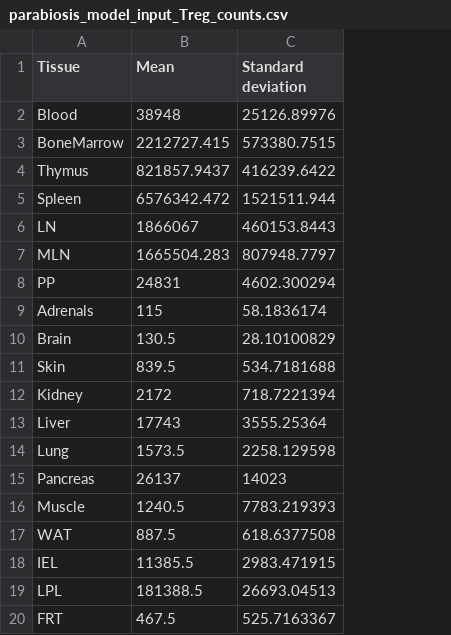
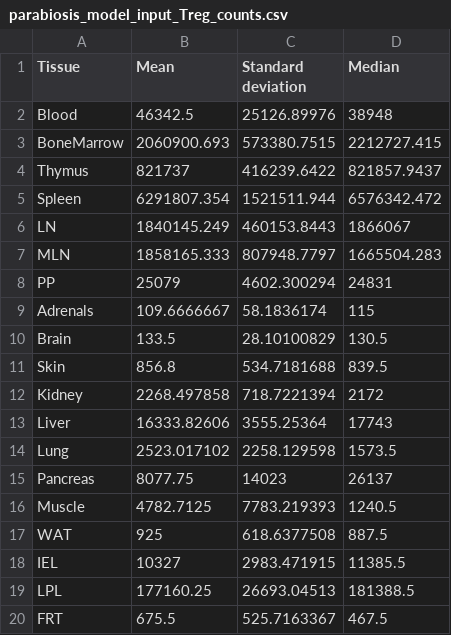
Before and after one commit to gergelits/markov_chain_tissue_treg, a CSV file: Processed/Total_counts/parabiosis_model_input_Treg_counts.csv, drawn as a sheet; the diff names each change by its address in the sheet, - before the commit and + after, or states it on an @@ line.

```diff
--- a/Processed/Total_counts/parabiosis_model_input_Treg_counts.csv
+++ b/Processed/Total_counts/parabiosis_model_input_Treg_counts.csv
+column D (Median), rows 2-20: 38948 | 2212727.415 | 821857.9437 | 6576342.472 | 1866067 | 1665504.283 | 24831 | 115 | 130.5 | 839.5 | 2172 | 17743 | 1573.5 | 26137 | 1240.5 | 887.5 | 11385.5 | 181388.5 | 467.5
-B2 (Mean): 38948
+B2 (Mean): 46342.5
-B3 (Mean): 2212727.415
+B3 (Mean): 2060900.693
-B4 (Mean): 821857.9437
+B4 (Mean): 821737
-B5 (Mean): 6576342.472
+B5 (Mean): 6291807.354
-B6 (Mean): 1866067
+B6 (Mean): 1840145.249
-B7 (Mean): 1665504.283
+B7 (Mean): 1858165.333
-B8 (Mean): 24831
+B8 (Mean): 25079
-B9 (Mean): 115
+B9 (Mean): 109.6666667
-B10 (Mean): 130.5
+B10 (Mean): 133.5
-B11 (Mean): 839.5
+B11 (Mean): 856.8
-B12 (Mean): 2172
+B12 (Mean): 2268.497858
-B13 (Mean): 17743
+B13 (Mean): 16333.82606
-B14 (Mean): 1573.5
+B14 (Mean): 2523.017102
-B15 (Mean): 26137
+B15 (Mean): 8077.75
-B16 (Mean): 1240.5
+B16 (Mean): 4782.7125
-B17 (Mean): 887.5
+B17 (Mean): 925
-B18 (Mean): 11385.5
+B18 (Mean): 10327
-B19 (Mean): 181388.5
+B19 (Mean): 177160.25
-B20 (Mean): 467.5
+B20 (Mean): 675.5
```
Also changed, not shown: 53 other files.
